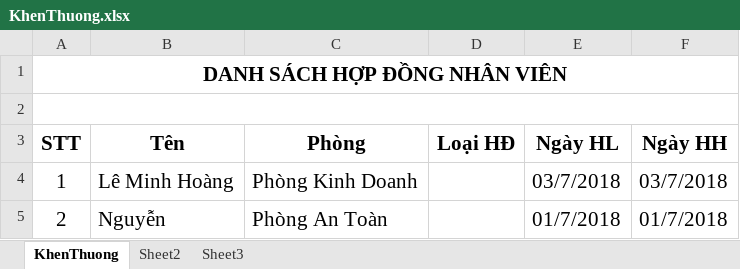
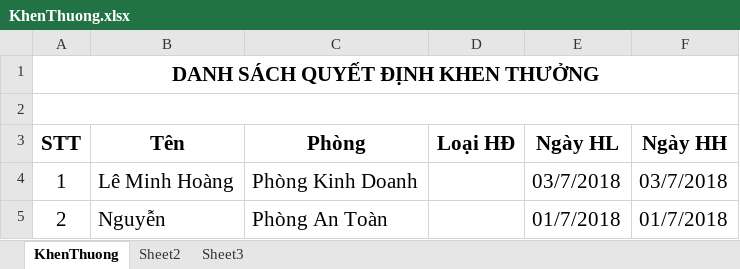
Before and after one commit to bluseap/NiTiErp, an Excel workbook: NiTiErp/wwwroot/export-files/KhenThuong.xlsx, sheet KhenThuong, drawn as a sheet; values as stored, in another font and other column widths than the file's, no borders; the diff names each change by its address in the sheet, - before the commit and + after, or states it on an @@ line.

```diff
--- a/NiTiErp/wwwroot/export-files/KhenThuong.xlsx (sheet KhenThuong)
+++ b/NiTiErp/wwwroot/export-files/KhenThuong.xlsx (sheet KhenThuong)
-A1 (STT): DANH SÁCH HỢP ĐỒNG NHÂN VIÊN
+A1 (STT): DANH SÁCH QUYẾT ĐỊNH KHEN THƯỞNG
```
Also changed, not shown: 24 other files.
